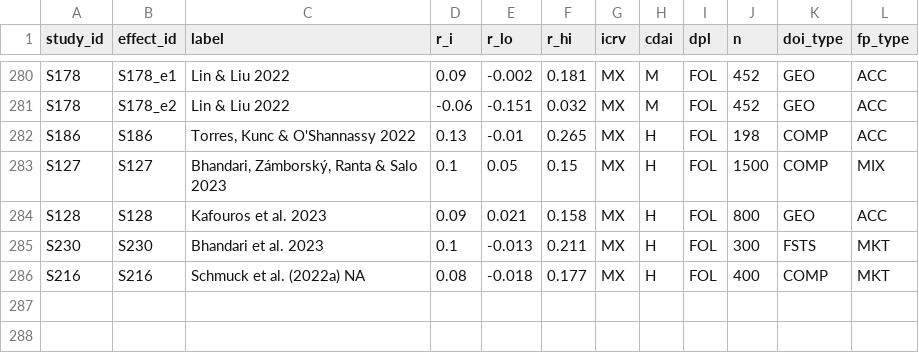
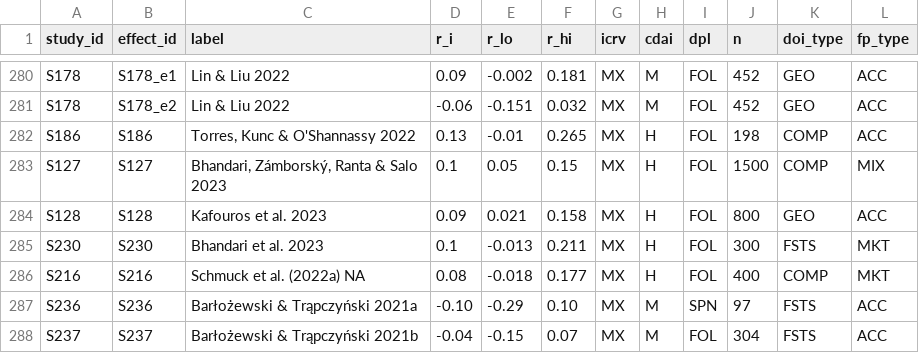
Before and after one commit to thuyhuongctu-cell/my_thesis_phd_candidate_26, a CSV file: p6/results/forest_data.csv, drawn as a sheet; only a part is shown, gaps mark what is left out.

```diff
--- a/p6/results/forest_data.csv
+++ b/p6/results/forest_data.csv
@@ -286 +286,3 @@ S230,S230,Bhandari et al. 2023,0.1,-0.013,0.211,MX,H,FOL,300,FSTS,MKT
 S216,S216,Schmuck et al. (2022a) NA,0.08,-0.018,0.177,MX,H,FOL,400,COMP,MKT
+S236,S236,Barłożewski & Trąpczyński 2021a,-0.10,-0.29,0.10,MX,M,SPN,97,FSTS,ACC
+S237,S237,Barłożewski & Trąpczyński 2021b,-0.04,-0.15,0.07,MX,M,FOL,304,FSTS,ACC
```
Also changed, not shown: 14 other files.
